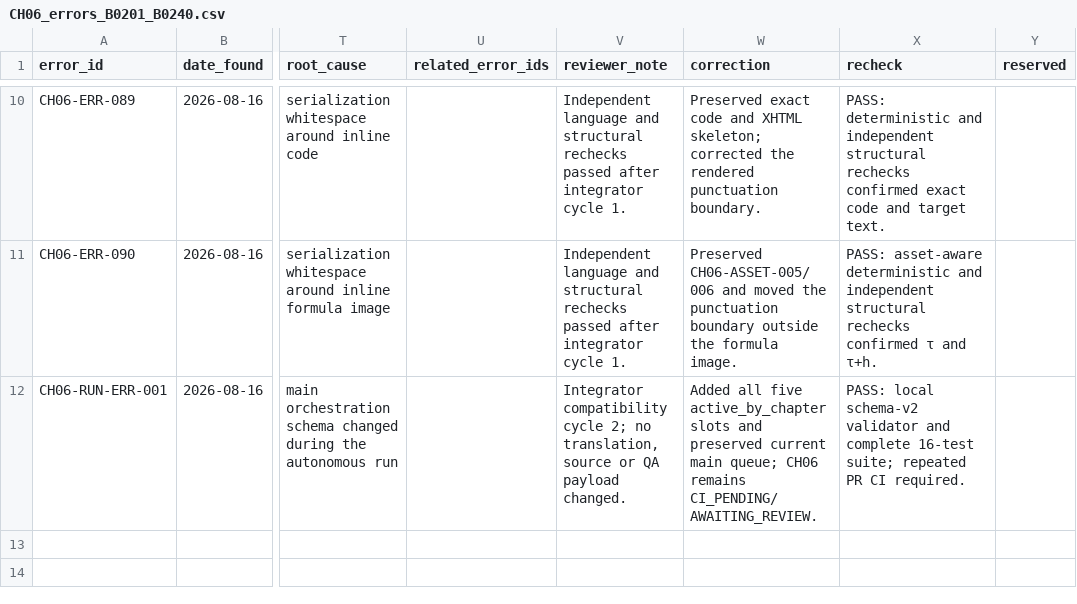
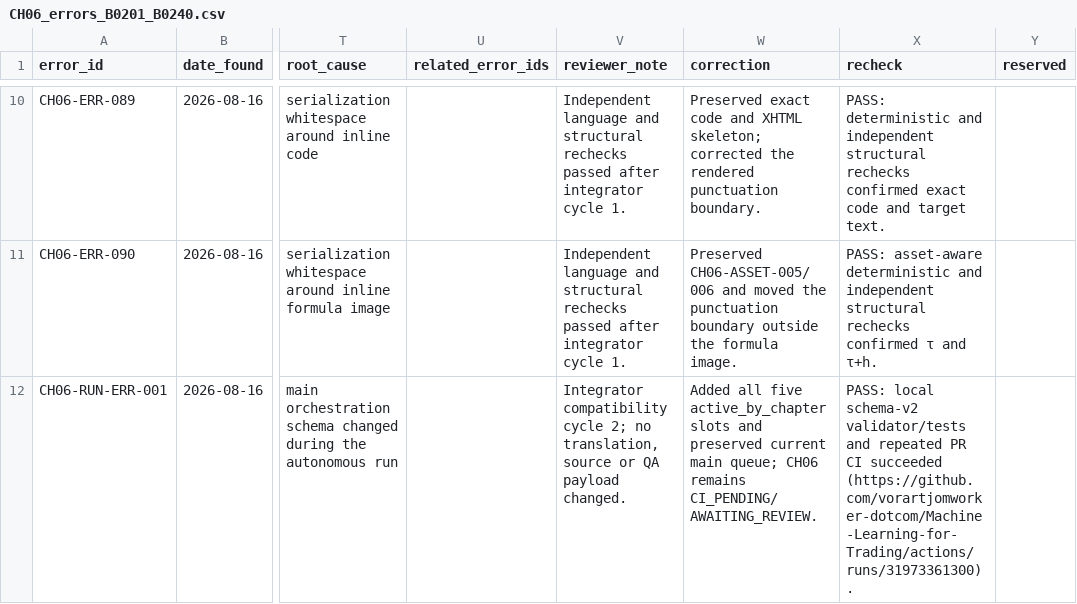
Before and after one commit to vorartjomworker-dotcom/Books, a CSV file: qa/issues/CH06/CH06_errors_B0201_B0240.csv, drawn as a sheet; only a part is shown, gaps mark what is left out; the diff names each change by its address in the sheet, - before the commit and + after, or states it on an @@ line.

Commit message:
CH06: mark B0201–B0240 awaiting review

```diff
--- a/qa/issues/CH06/CH06_errors_B0201_B0240.csv
+++ b/qa/issues/CH06/CH06_errors_B0201_B0240.csv
-X12 (recheck): …local schema-v2 validator and complete 16-test suite; repeated PR CI required.
+X12 (recheck): …local schema-v2 validator/tests and repeated PR CI succeeded (https://github.com/vorartjomworker-dotcom/Machine-Learning-for-Trading/actions/runs/31973361300).
```
Also changed, not shown: 3 other files.
